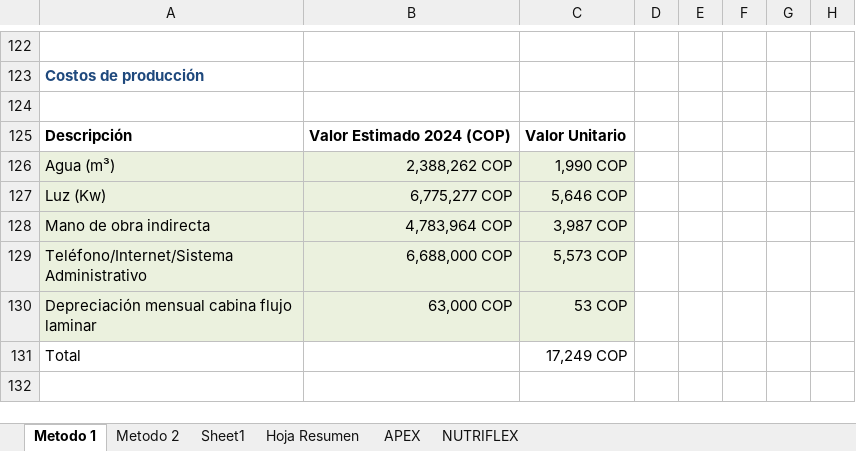
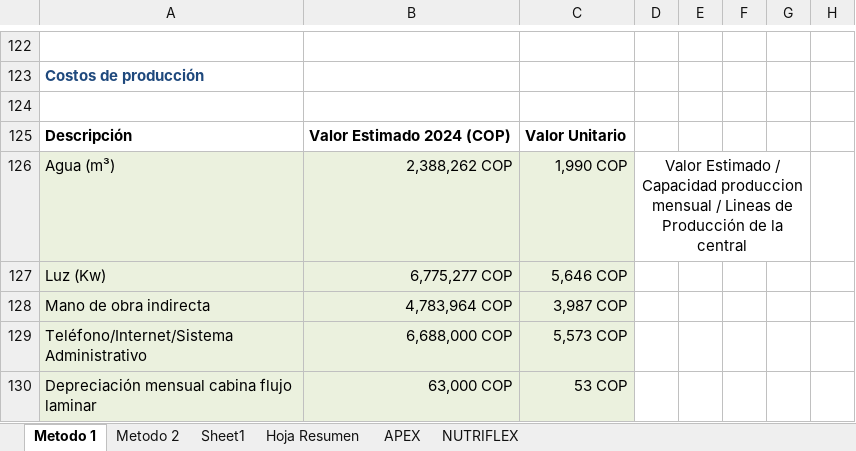
Before and after one commit to varela-labs-ext/nutreconelalma_v2.2, an Excel workbook: docs/ORIGINAL.xlsx, sheet Metodo 1, drawn as a sheet; only a part is shown, gaps mark what is left out; the shorter side is filled out with more unchanged rows; values as stored, in another font and other column widths than the file's, no borders; the diff names each change by its address in the sheet, - before the commit and + after, or states it on an @@ line.

Commit message:
xls

```diff
--- a/docs/ORIGINAL.xlsx (sheet Metodo 1)
+++ b/docs/ORIGINAL.xlsx (sheet Metodo 1)
-D126: (empty)
+D126: Valor Estimado / Capacidad produccion mensual / Lineas de Producción de la central
+D126:G126 merged
```
